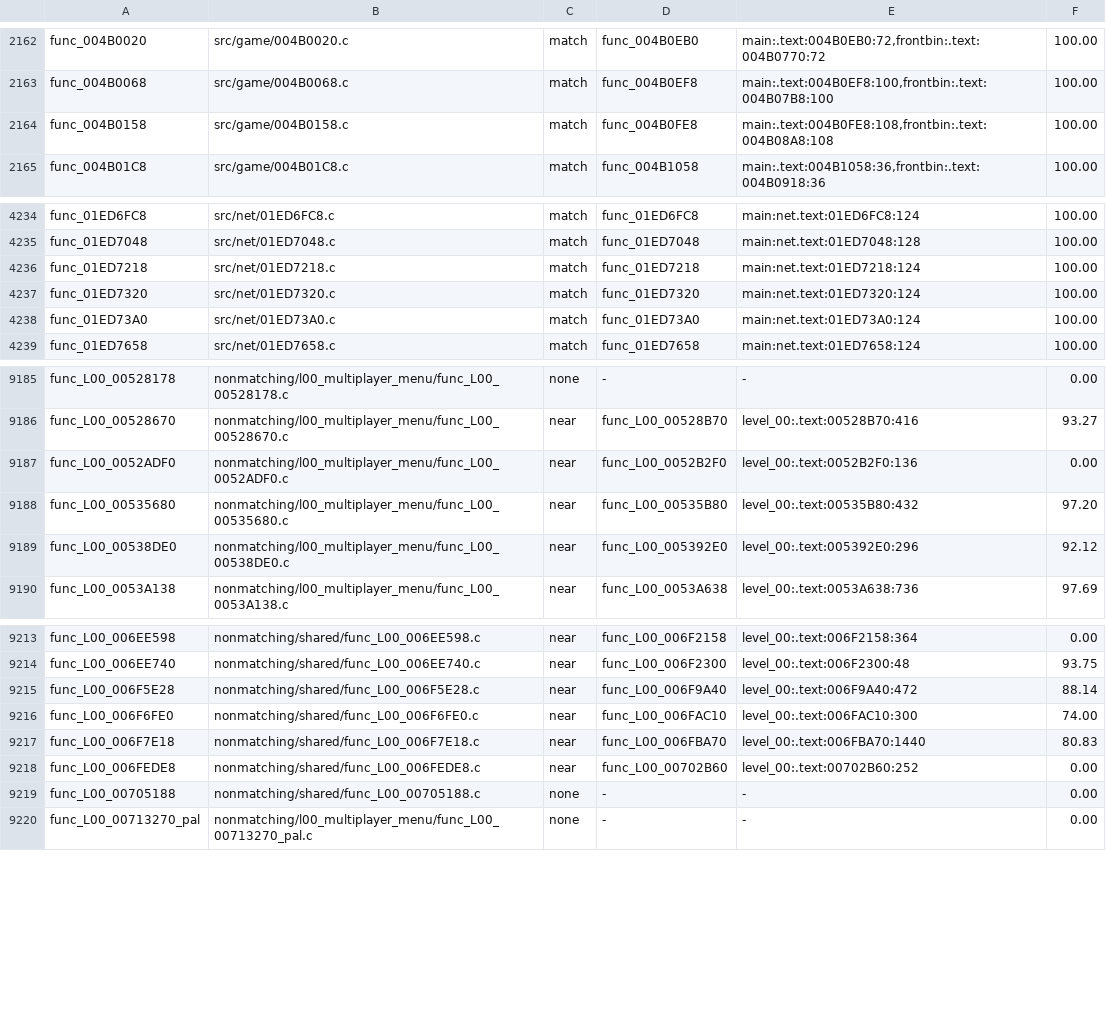
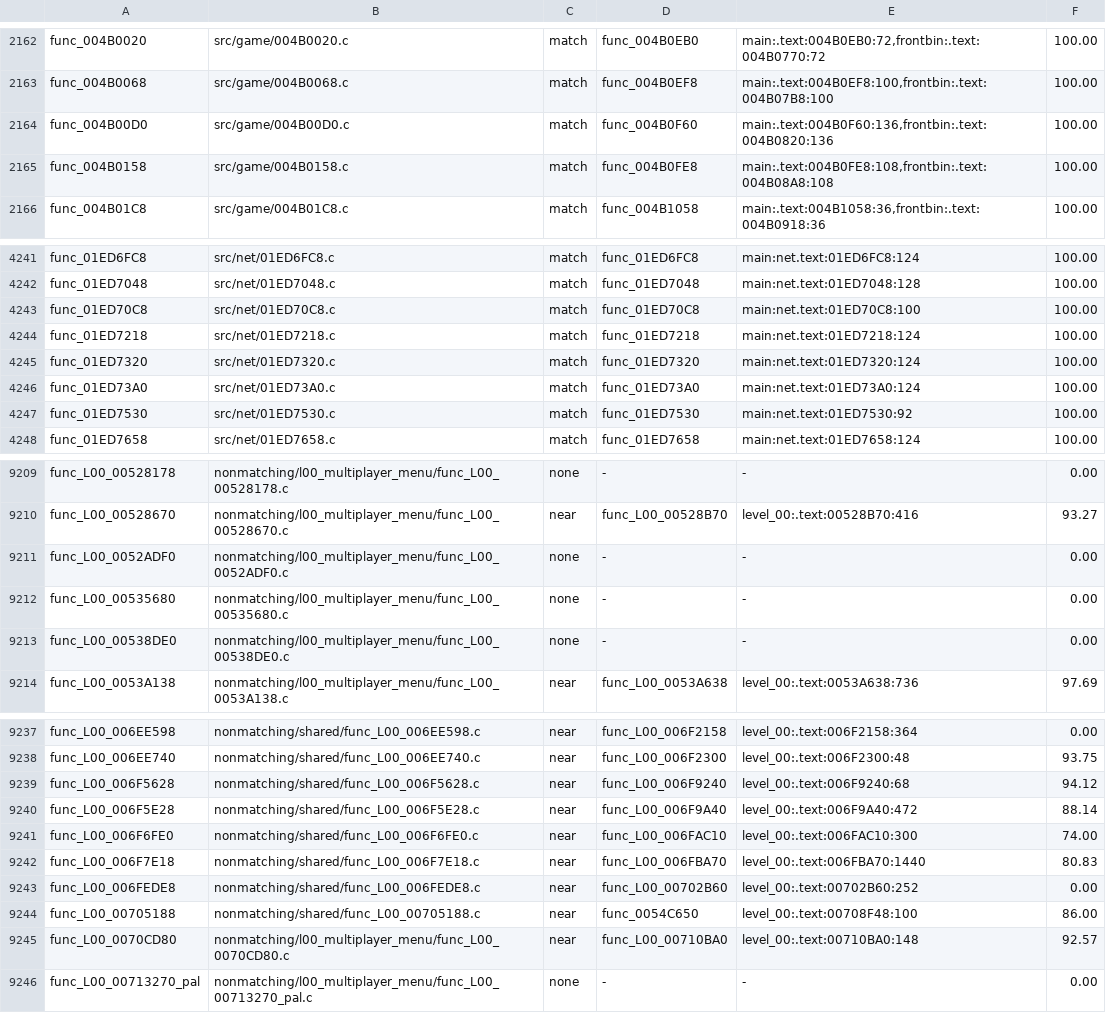
Before and after one commit to OpenRAC/rac4-decomp, a TSV file: config/pal/map.tsv, drawn as a sheet; only a part is shown, gaps mark what is left out; the diff covers the shown part only.

Commit message:
Match 19 more US functions (10 net, 2 game, 7 overlays)
Net: func_01EA2018 func_01EA7C98 func_01EAB500 func_01EC3D98 func_01ED2458
func_01ED70C8 func_01ED7530 func_01EE7010 func_01EF328C func_01EFE528.
Game: func_004B00D0 func_005111D0.
Overlays: func_L00_00519BB8 func_L00_0053C260 func_L00_0071A200
func_L00_0076ED88 func_L01_003FE568 func_L01_00469250 func_L01_00516E58.

Full build with the library rebuilds (8,999 objects; libgcc and libm included).
audit_matches: 6,119 exact, the 164 not exact are the pre-existing list and none
of these. audit_relocs: 23,246 relocations in 6,117 exact functions, 27
mismatches in 13 functions, 0 unresolved, all pre-existing. Every candidate's
call targets and %hi/$gp globals were compared with the retail assembly before
landing, since the compare masks them.

config/us/map.tsv gains 19 match rows at 100.00 (8,313 match); config/pal/map.tsv
keeps 8,899 (these are US-only). Both progress reports are regenerated and
progress.py --check passes for US and PAL.

The published totals move by 17 functions rather than 19: func_L00_00519BB8 and
func_L00_0053C260 have match rows in the map, but progress.py lists no function
for those addresses -- the same report-side exclusion as func_L00_00519B40. The
byte total moves by 2,096 rather than 2,232 because two overlay matches are
counted at retail's own extent, 4 bytes shorter than the catalogue's.

Eight best-effort bodies are staged under nonmatching/ with their verdict lines
(closest: func_01EA04A0 1/184, func_0015B2C8 4/168).

Co-Authored-By: Hermes Agent <noreply@nousresearch.com>

```diff
--- a/config/pal/map.tsv
+++ b/config/pal/map.tsv
@@ -2163,2 +2163,3 @@ func_004B0020	src/game/004B0020.c	match	func_004B0EB0	main:.text:004B0EB0:72,fro
 func_004B0068	src/game/004B0068.c	match	func_004B0EF8	main:.text:004B0EF8:100,frontbin:.text:004B07B8:100	100.00
+func_004B00D0	src/game/004B00D0.c	match	func_004B0F60	main:.text:004B0F60:136,frontbin:.text:004B0820:136	100.00
 func_004B0158	src/game/004B0158.c	match	func_004B0FE8	main:.text:004B0FE8:108,frontbin:.text:004B08A8:108	100.00
@@ -4235,2 +4242,3 @@ func_01ED6FC8	src/net/01ED6FC8.c	match	func_01ED6FC8	main:net.text:01ED6FC8:124
 func_01ED7048	src/net/01ED7048.c	match	func_01ED7048	main:net.text:01ED7048:128	100.00
+func_01ED70C8	src/net/01ED70C8.c	match	func_01ED70C8	main:net.text:01ED70C8:100	100.00
 func_01ED7218	src/net/01ED7218.c	match	func_01ED7218	main:net.text:01ED7218:124	100.00
@@ -4238,2 +4246,3 @@ func_01ED7320	src/net/01ED7320.c	match	func_01ED7320	main:net.text:01ED7320:124
 func_01ED73A0	src/net/01ED73A0.c	match	func_01ED73A0	main:net.text:01ED73A0:124	100.00
+func_01ED7530	src/net/01ED7530.c	match	func_01ED7530	main:net.text:01ED7530:92	100.00
 func_01ED7658	src/net/01ED7658.c	match	func_01ED7658	main:net.text:01ED7658:124	100.00
@@ -9186,5 +9210,5 @@ func_L00_00528178	nonmatching/l00_multiplayer_menu/func_L00_00528178.c	none	-	-
 func_L00_00528670	nonmatching/l00_multiplayer_menu/func_L00_00528670.c	near	func_L00_00528B70	level_00:.text:00528B70:416	93.27
-func_L00_0052ADF0	nonmatching/l00_multiplayer_menu/func_L00_0052ADF0.c	near	func_L00_0052B2F0	level_00:.text:0052B2F0:136	0.00
-func_L00_00535680	nonmatching/l00_multiplayer_menu/func_L00_00535680.c	near	func_L00_00535B80	level_00:.text:00535B80:432	97.20
-func_L00_00538DE0	nonmatching/l00_multiplayer_menu/func_L00_00538DE0.c	near	func_L00_005392E0	level_00:.text:005392E0:296	92.12
+func_L00_0052ADF0	nonmatching/l00_multiplayer_menu/func_L00_0052ADF0.c	none	-	-	0.00
+func_L00_00535680	nonmatching/l00_multiplayer_menu/func_L00_00535680.c	none	-	-	0.00
+func_L00_00538DE0	nonmatching/l00_multiplayer_menu/func_L00_00538DE0.c	none	-	-	0.00
 func_L00_0053A138	nonmatching/l00_multiplayer_menu/func_L00_0053A138.c	near	func_L00_0053A638	level_00:.text:0053A638:736	97.69
@@ -9214,2 +9238,3 @@ func_L00_006EE598	nonmatching/shared/func_L00_006EE598.c	near	func_L00_006F2158
 func_L00_006EE740	nonmatching/shared/func_L00_006EE740.c	near	func_L00_006F2300	level_00:.text:006F2300:48	93.75
+func_L00_006F5628	nonmatching/shared/func_L00_006F5628.c	near	func_L00_006F9240	level_00:.text:006F9240:68	94.12
 func_L00_006F5E28	nonmatching/shared/func_L00_006F5E28.c	near	func_L00_006F9A40	level_00:.text:006F9A40:472	88.14
@@ -9218,3 +9243,4 @@ func_L00_006F7E18	nonmatching/shared/func_L00_006F7E18.c	near	func_L00_006FBA70
 func_L00_006FEDE8	nonmatching/shared/func_L00_006FEDE8.c	near	func_L00_00702B60	level_00:.text:00702B60:252	0.00
-func_L00_00705188	nonmatching/shared/func_L00_00705188.c	none	-	-	0.00
+func_L00_00705188	nonmatching/shared/func_L00_00705188.c	near	func_0054C650	level_00:.text:00708F48:100	86.00
+func_L00_0070CD80	nonmatching/l00_multiplayer_menu/func_L00_0070CD80.c	near	func_L00_00710BA0	level_00:.text:00710BA0:148	92.57
 func_L00_00713270_pal	nonmatching/l00_multiplayer_menu/func_L00_00713270_pal.c	none	-	-	0.00
```
Also changed, not shown: 22 added rows and 15 edited cells elsewhere in this file, config/us/map.tsv, 30 other files.
